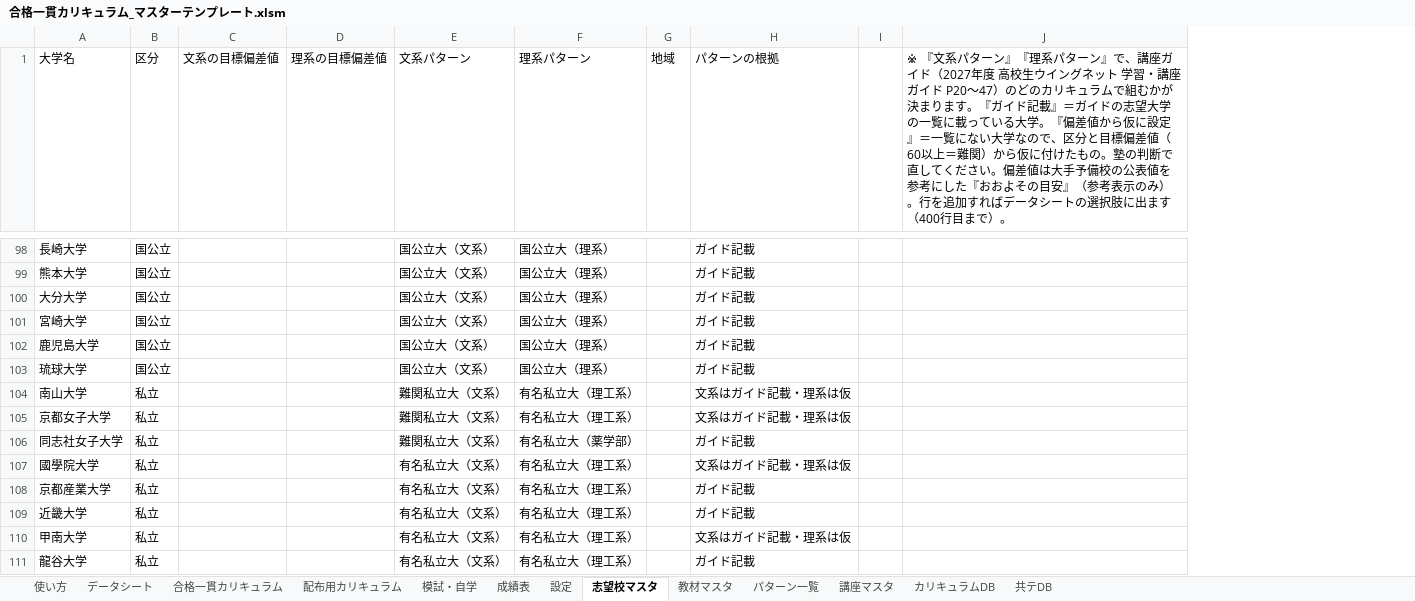
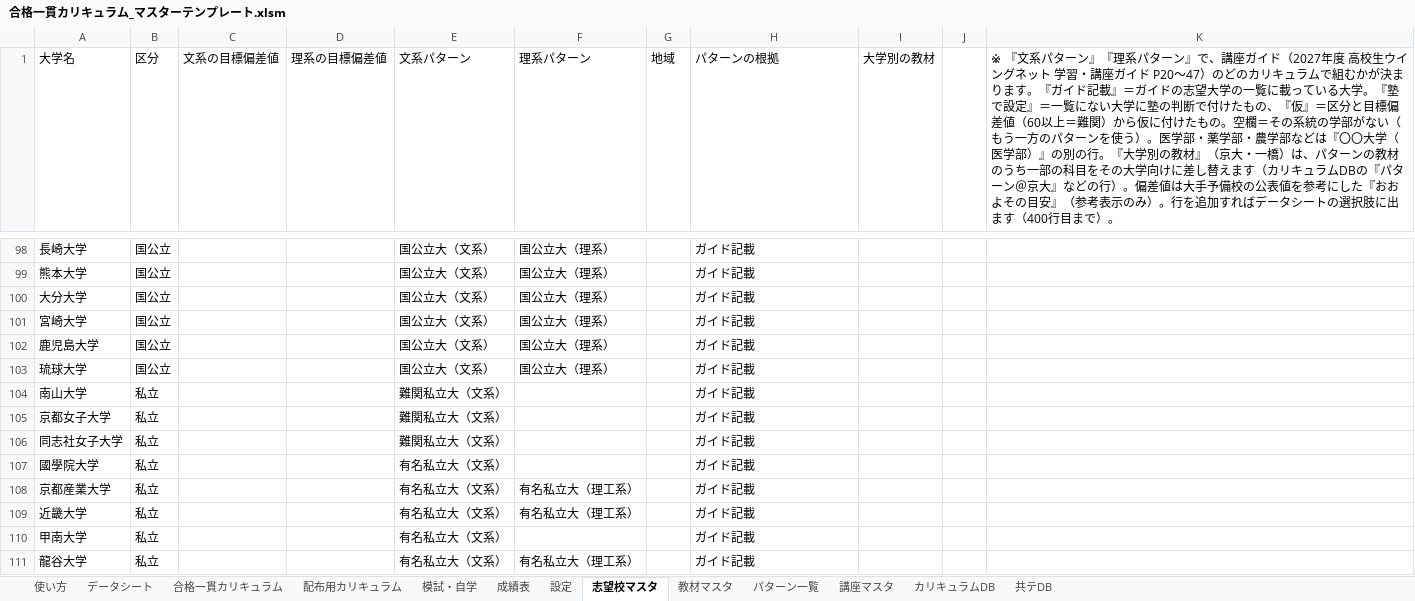
Before and after one commit to platzgod/PLATZAI-, an Excel workbook: dist/合格一貫カリキュラム_マスターテンプレート.xlsm, sheet 志望校マスタ, drawn as a sheet; only a part is shown, gaps mark what is left out; values as stored, in another font and other column widths than the file's, no cell formats; removed rows and columns are numbered as before the commit, all else as after; the diff covers the shown part only; the diff names each change by its address in the sheet, - before the commit and + after, or states it on an @@ line.

```diff
--- a/dist/合格一貫カリキュラム_マスターテンプレート.xlsm (sheet 志望校マスタ)
+++ b/dist/合格一貫カリキュラム_マスターテンプレート.xlsm (sheet 志望校マスタ)
+column I (大学別の教材), empty
-column J, row 1: ※ 『文系パターン』『理系パターン』で、講座ガイド（2027年度 高校生ウイングネット 学習・講座ガイド P20〜47）のどのカリキュラムで組むかが決まります。『ガイド記載』＝ガイドの志望大学の一覧に載っている大学。『偏差値から仮に設定』＝一覧にない大学なので、区分と目標偏差値（60以上＝難関）から仮に付けたもの。塾の判断で直してください。偏差値は大手予備校の公表値を参考にした『おおよその目安』（参考表示のみ）。行を追加すればデータシートの選択肢に出ます（400行目まで）。
+column K, row 1: ※ 『文系パターン』『理系パターン』で、講座ガイド（2027年度 高校生ウイングネット 学習・講座ガイド P20〜47）のどのカリキュラムで組むかが決まります。『ガイド記載』＝ガイドの志望大学の一覧に載っている大学。『塾で設定』＝一覧にない大学に塾の判断で付けたもの、『仮』＝区分と目標偏差値（60以上＝難関）から仮に付けたもの。空欄＝その系統の学部がない（もう一方のパターンを使う）。医学部・薬学部・農学部などは『〇〇大学（医学部）』の別の行。『大学別の教材』（京大・一橋）は、パターンの教材のうち一部の科目をその大学向けに差し替えます（カリキュラムDBの『パターン＠京大』などの行）。偏差値は大手予備校の公表値を参考にした『おおよその目安』（参考表示のみ）。行を追加すればデータシートの選択肢に出ます（400行目まで）。
-F104:F105 (理系パターン): 有名私立大（理工系）
+F104:F105 (理系パターン): (empty)
-H104:H105 (パターンの根拠): 文系はガイド記載・理系は仮
+H104:H105 (パターンの根拠): ガイド記載
-F106 (理系パターン): 有名私立大（薬学部）
+F106 (理系パターン): (empty)
-F107 (理系パターン): 有名私立大（理工系）
+F107 (理系パターン): (empty)
-H107 (パターンの根拠): 文系はガイド記載・理系は仮
+H107 (パターンの根拠): ガイド記載
-F110 (理系パターン): 有名私立大（理工系）
+F110 (理系パターン): (empty)
-H110 (パターンの根拠): 文系はガイド記載・理系は仮
+H110 (パターンの根拠): ガイド記載
```
Also changed, not shown: 26 added rows, 23 removed rows and 268 edited cells elsewhere in this sheet, sheet カリキュラムDB, sheet 配布用カリキュラム, sheet 合格一貫カリキュラム, sheet 模試・自学, sheet 教材マスタ, sheet データシート, cell formats, 12 other files.
